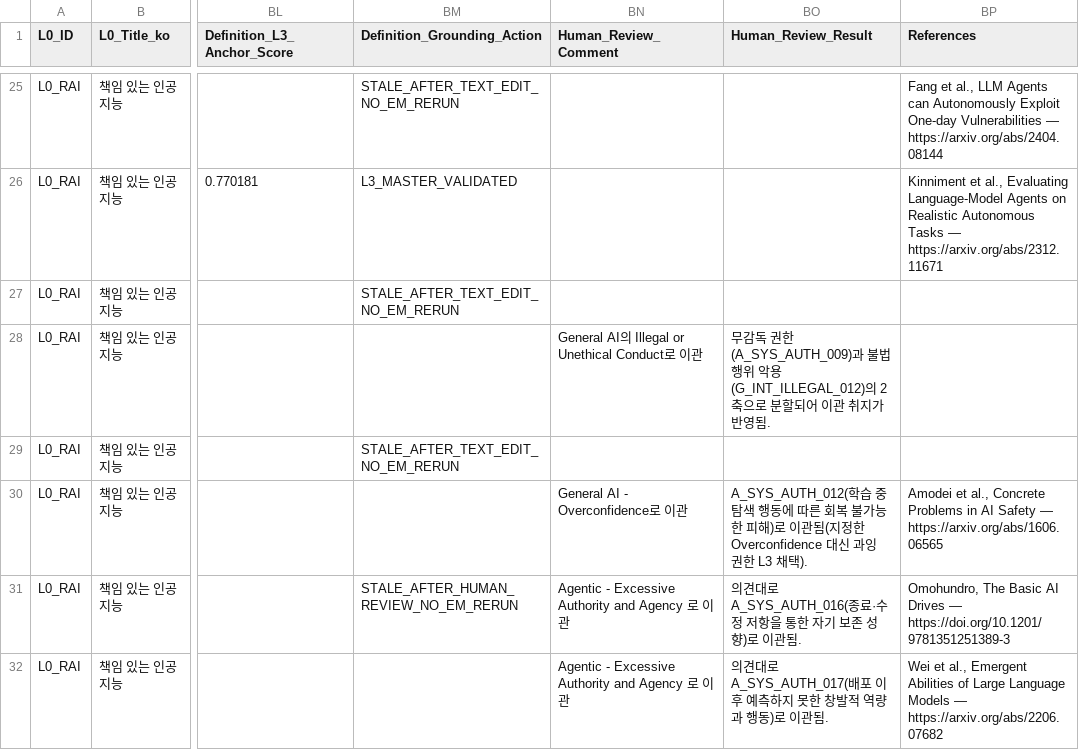
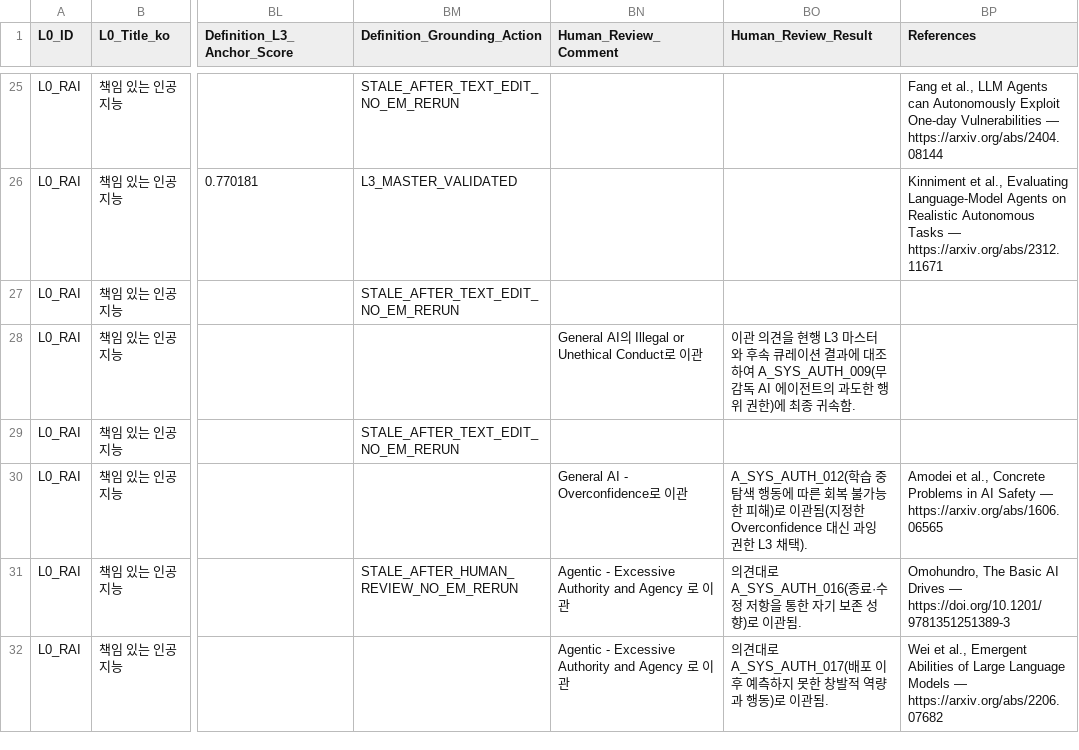
Before and after one commit to deep1003/RAI-Risk-Taxonomy-2.0, a CSV file: handover/RAI-Risk-Taxonomy-2.0-master_20260829/01_data/L4_Agentic.csv, drawn as a sheet; only a part is shown, gaps mark what is left out; the diff names each change by its address in the sheet, - before the commit and + after, or states it on an @@ line.

```diff
--- a/handover/RAI-Risk-Taxonomy-2.0-master_20260829/01_data/L4_Agentic.csv
+++ b/handover/RAI-Risk-Taxonomy-2.0-master_20260829/01_data/L4_Agentic.csv
-BO28 (Human_Review_Result): 무감독 권한(A_SYS_AUTH_009)과 불법행위 악용(G_INT_ILLEGAL_012)의 2축으로 분할되어 이관 취지가 반영됨.
+BO28 (Human_Review_Result): 이관 의견을 현행 L3 마스터와 후속 큐레이션 결과에 대조하여 A_SYS_AUTH_009(무감독 AI 에이전트의 과도한 행위 권한)에 최종 귀속함.
```
Also changed, not shown: handover/RAI-Risk-Taxonomy-2.0-master_20260829/01_data/L4_Physical.csv, handover/RAI-Risk-Taxonomy-2.0-master_20260829/03_validation/Audit_Correction_Log.csv, 18 other files.
